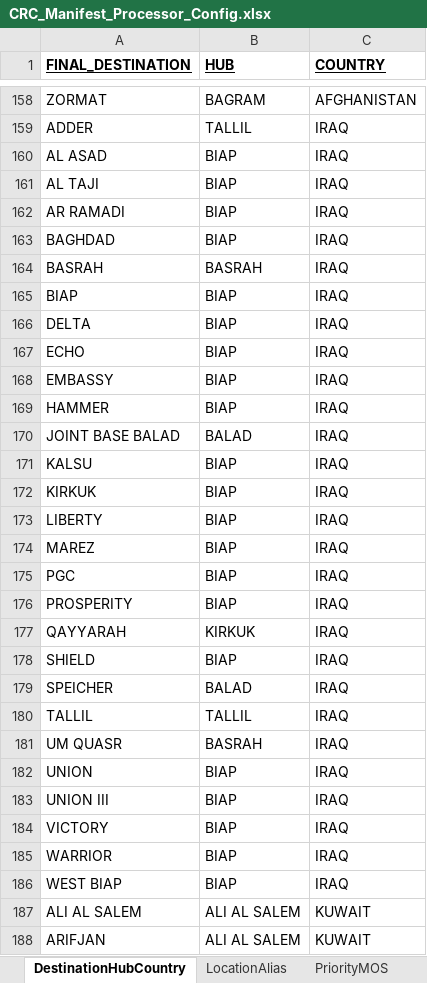
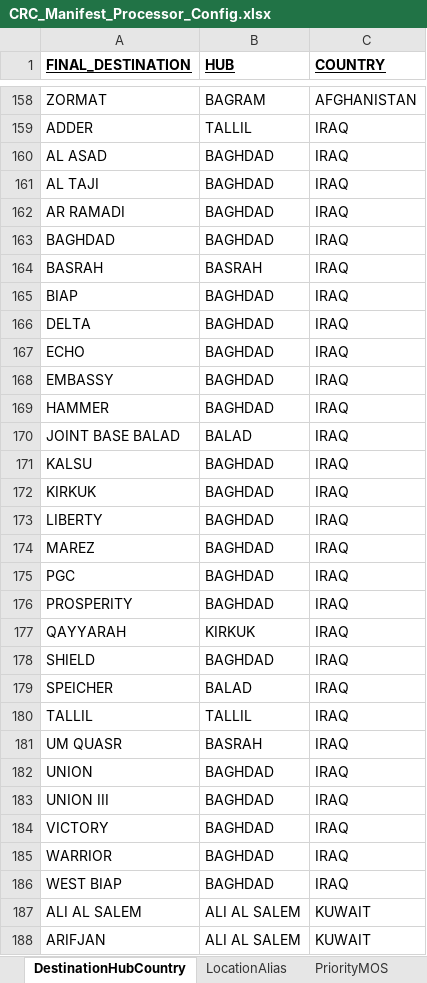
Before and after one commit to rmcnew/crcManifestProcessor, an Excel workbook: CRC_Manifest_Processor_Config.xlsx, sheet DestinationHubCountry, drawn as a sheet; only a part is shown, gaps mark what is left out; values as stored, in another font and other column widths than the file's, no borders; the diff names each change by its address in the sheet, - before the commit and + after, or states it on an @@ line.

```diff
--- a/CRC_Manifest_Processor_Config.xlsx (sheet DestinationHubCountry)
+++ b/CRC_Manifest_Processor_Config.xlsx (sheet DestinationHubCountry)
-B160:B163 (HUB): BIAP
+B160:B163 (HUB): BAGHDAD
-B165:B169 (HUB): BIAP
+B165:B169 (HUB): BAGHDAD
-B171:B176 (HUB): BIAP
+B171:B176 (HUB): BAGHDAD
-B178 (HUB): BIAP
+B178 (HUB): BAGHDAD
-B182:B186 (HUB): BIAP
+B182:B186 (HUB): BAGHDAD
```
Also changed, not shown: sheet LocationAlias, 20 other files.
